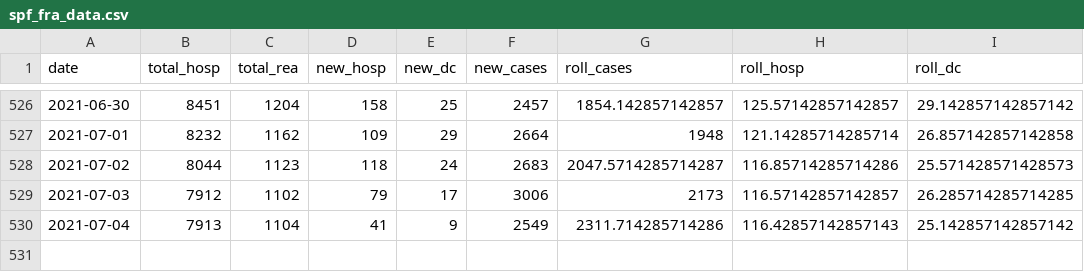
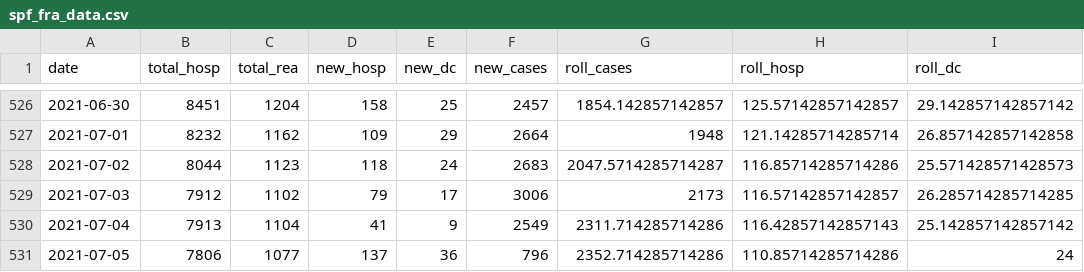
Before and after one commit to mthlht/covid-dashboard, a CSV file: data/spf_fra_data.csv, drawn as a sheet; only a part is shown, gaps mark what is left out; the diff names each change by its address in the sheet, - before the commit and + after, or states it on an @@ line.

```diff
--- a/data/spf_fra_data.csv
+++ b/data/spf_fra_data.csv
+row 531: 2021-07-05 | 7806 | 1077 | 137 | 36 | 796 | 2352.714285714286 | 110.85714285714286 | 24
```
Also changed, not shown: data/owid_total_vacc.csv, data/spf_fra_incid_age.csv, 27 other files.
